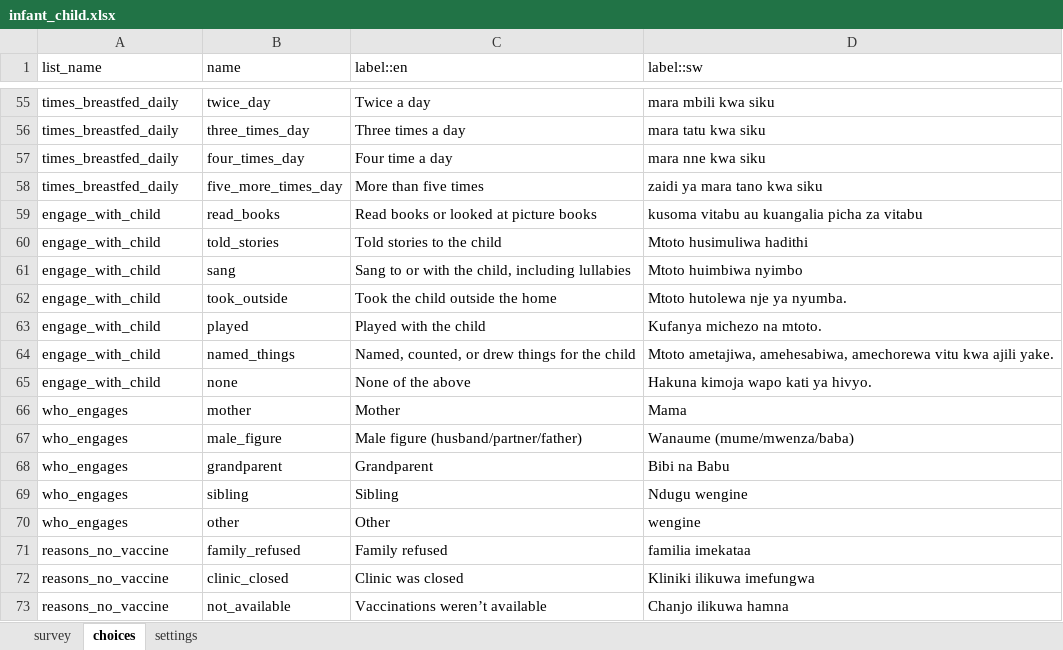
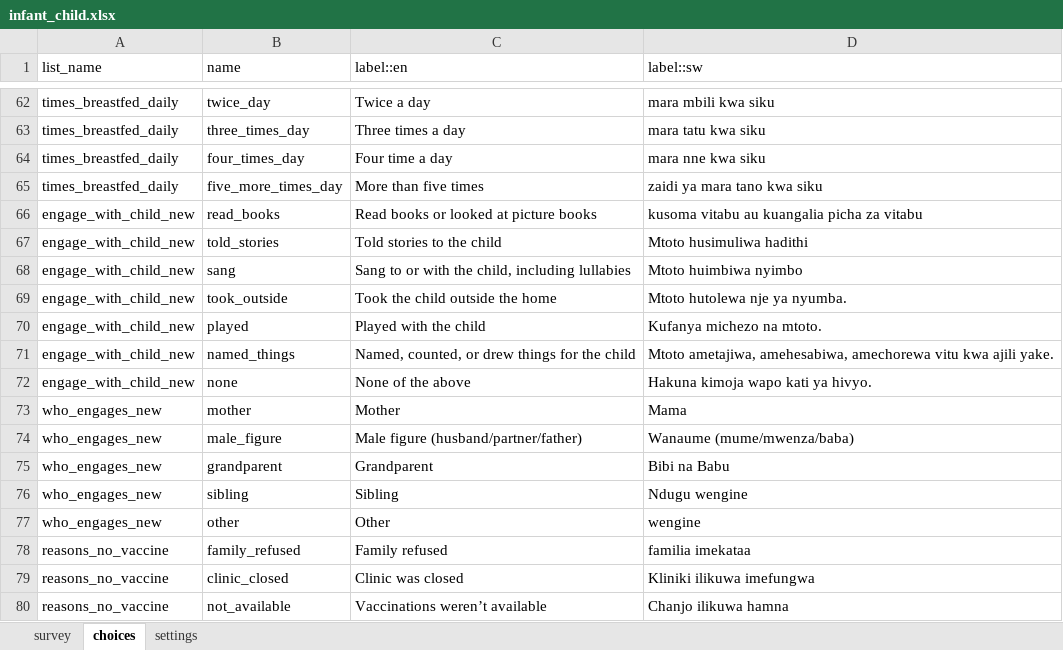
Before and after one commit to sookwalinga/cht-core, an Excel workbook: forms/app/infant_child.xlsx, sheet choices, drawn as a sheet; only a part is shown, gaps mark what is left out; values as stored, in another font and other column widths than the file's, no borders; charts and pictures not drawn; addresses are those after the commit; the diff covers the shown part only; the diff names each change by its address in the sheet, - before the commit and + after, or states it on an @@ line.

```diff
--- a/forms/app/infant_child.xlsx (sheet choices)
+++ b/forms/app/infant_child.xlsx (sheet choices)
-A66:A72 (list_name): engage_with_child
+A66:A72 (list_name): engage_with_child_new
-A73:A77 (list_name): who_engages
+A73:A77 (list_name): who_engages_new
```
Also changed, not shown: 8 added rows, 1 removed row and 6 edited cells elsewhere in this sheet, sheet survey, charts or pictures, 19 other files.
